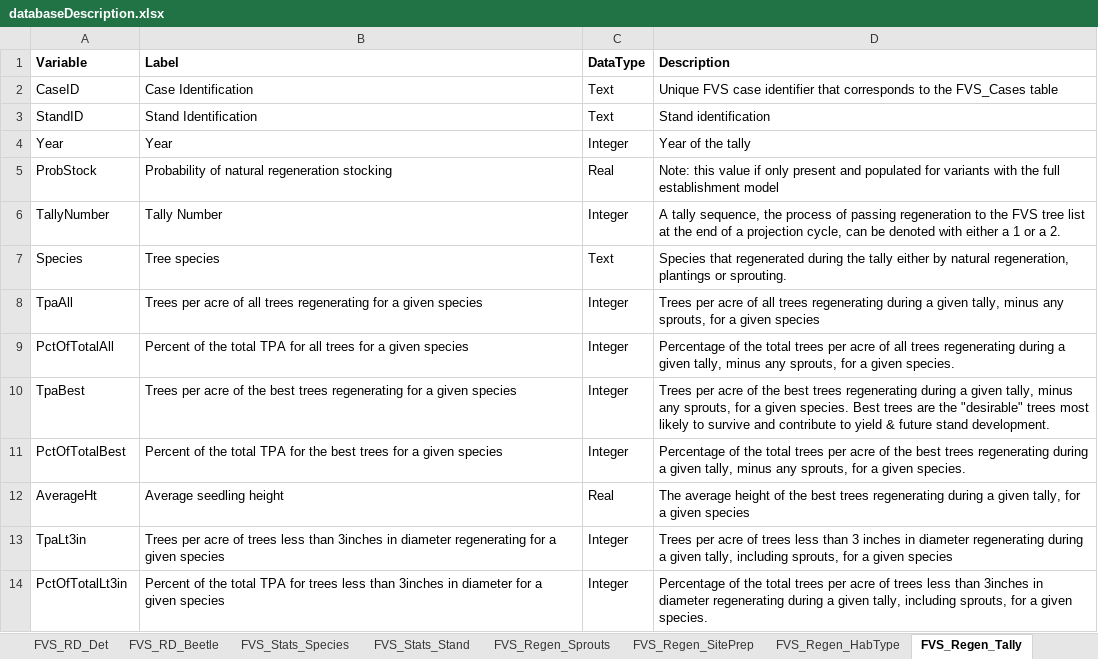
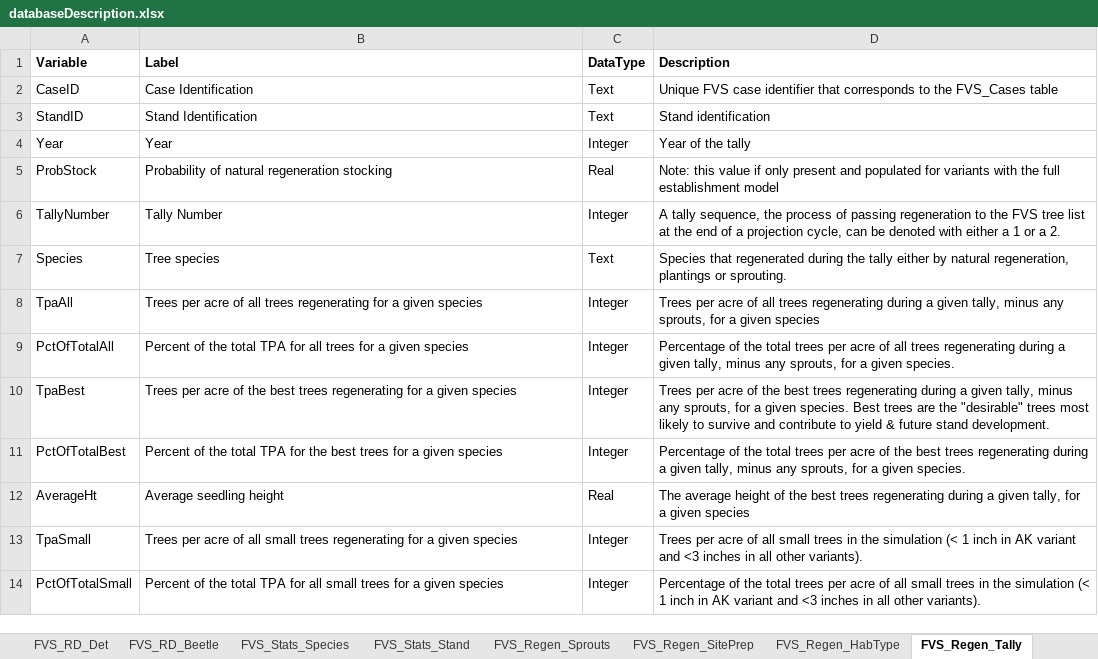
Before and after one commit to USDAForestService/ForestVegetationSimulator-Interface, an Excel workbook: inst/extdata/databaseDescription.xlsx, sheet FVS_Regen_Tally, drawn as a sheet; values as stored, in another font and other column widths than the file's, no borders; the diff names each change by its address in the sheet, - before the commit and + after, or states it on an @@ line.

Commit message:
Updated description of the FVS_Regen_Tally table
git-svn-id: svn+ssh://svn.code.sf.net/p/open-fvs/code/rPkgsDev/fvsOL@3810 90b89b48-9230-0de4-5065-812dd12741b8

```diff
--- a/inst/extdata/databaseDescription.xlsx (sheet FVS_Regen_Tally)
+++ b/inst/extdata/databaseDescription.xlsx (sheet FVS_Regen_Tally)
-A13 (Variable): TpaLt3in
+A13 (Variable): TpaSmall
-B13 (Label): …acre of trees less than 3inches in diameter regenerating for…
+B13 (Label): …acre of all small trees regenerating for…
-D13 (Description): …acre of trees less than 3 inches in diameter regenerating during a given tally, including sprouts, for a given species
+D13 (Description): …acre of all small trees in the simulation (< 1 inch in AK variant and <3 inches in all other variants).
-A14 (Variable): PctOfTotalLt3in
+A14 (Variable): PctOfTotalSmall
-B14 (Label): …TPA for trees less than 3inches in diameter for a…
+B14 (Label): …TPA for all small trees for a…
-D14 (Description): …acre of trees less than 3inches in diameter regenerating during a given tally, including sprouts, for a given species.
+D14 (Description): …acre of all small trees in the simulation (< 1 inch in AK variant and <3 inches in all other variants).
```
Also changed, not shown: sheet OutputTableDescriptions.
